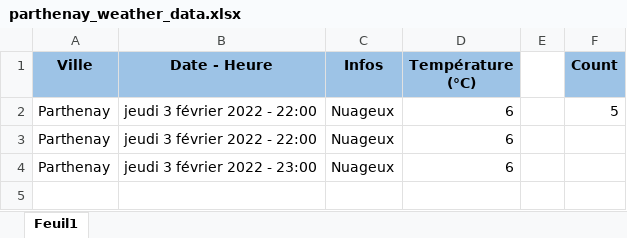
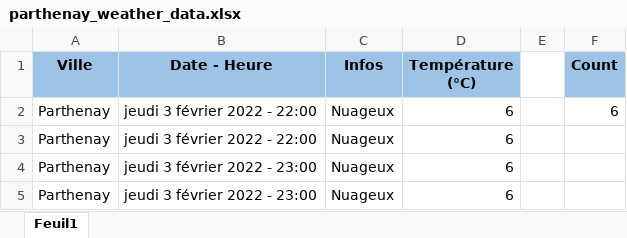
Before and after one commit to GuillaumeM92/La-Bouygue, an Excel workbook: apps/side-apps/weather/parthenay_weather_data.xlsx, sheet Feuil1, drawn as a sheet; values as stored, in another font and other column widths than the file's, no borders; the diff names each change by its address in the sheet, - before the commit and + after, or states it on an @@ line.

Commit message:
updated weather data

```diff
--- a/apps/side-apps/weather/parthenay_weather_data.xlsx (sheet Feuil1)
+++ b/apps/side-apps/weather/parthenay_weather_data.xlsx (sheet Feuil1)
-F2 (Count): 5
+F2 (Count): 6
+row 4: Parthenay | jeudi 3 février 2022 - 23:00 | Nuageux | 6
```
